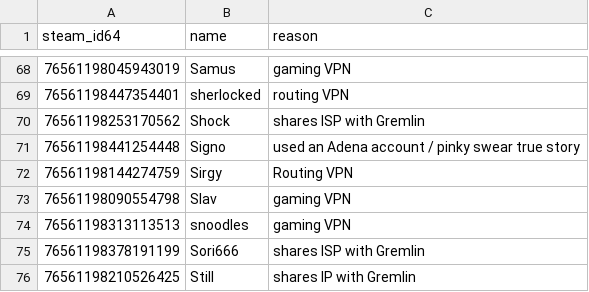
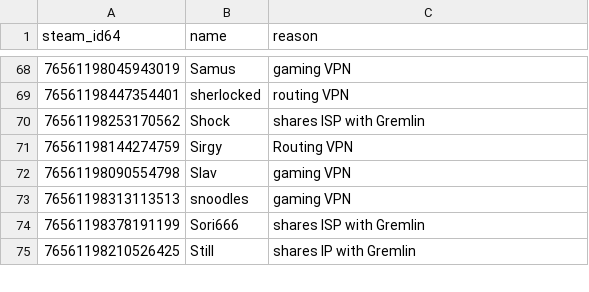
Before and after one commit to Arie/serveme, a CSV file: doc/whitelisted_steam_ids.csv, drawn as a sheet; only a part is shown, gaps mark what is left out; the diff names each change by its address in the sheet, - before the commit and + after, or states it on an @@ line.

Commit message:
Remove whitelisted player

```diff
--- a/doc/whitelisted_steam_ids.csv
+++ b/doc/whitelisted_steam_ids.csv
-row 71: 76561198441254448 | Signo | used an Adena account / pinky swear true story
```
